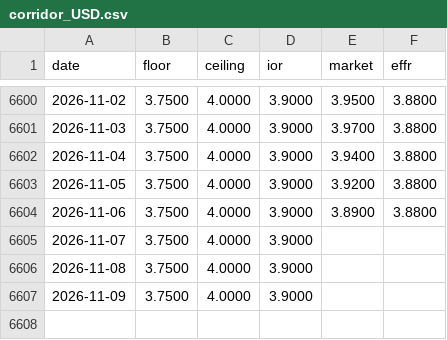
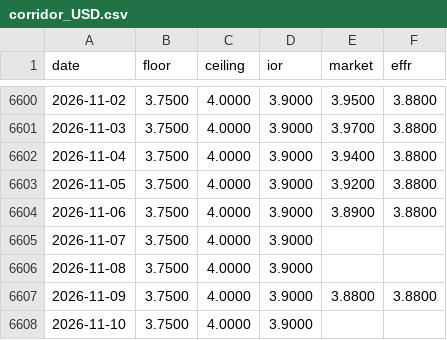
Before and after one commit to Li52utm/price-of-collateral, a CSV file: results/corridors/corridor_USD.csv, drawn as a sheet; only a part is shown, gaps mark what is left out.

```diff
--- a/results/corridors/corridor_USD.csv
+++ b/results/corridors/corridor_USD.csv
@@ -6606,2 +6606,3 @@ date,floor,ceiling,ior,market,effr
 2026-11-08,3.7500,4.0000,3.9000,,
-2026-11-09,3.7500,4.0000,3.9000,,
+2026-11-09,3.7500,4.0000,3.9000,3.8800,3.8800
+2026-11-10,3.7500,4.0000,3.9000,,
```
Also changed, not shown: results/desk/autonomous_weekly_EUR.csv, results/forecast/test_predictions_EUR.csv, 46 other files.
